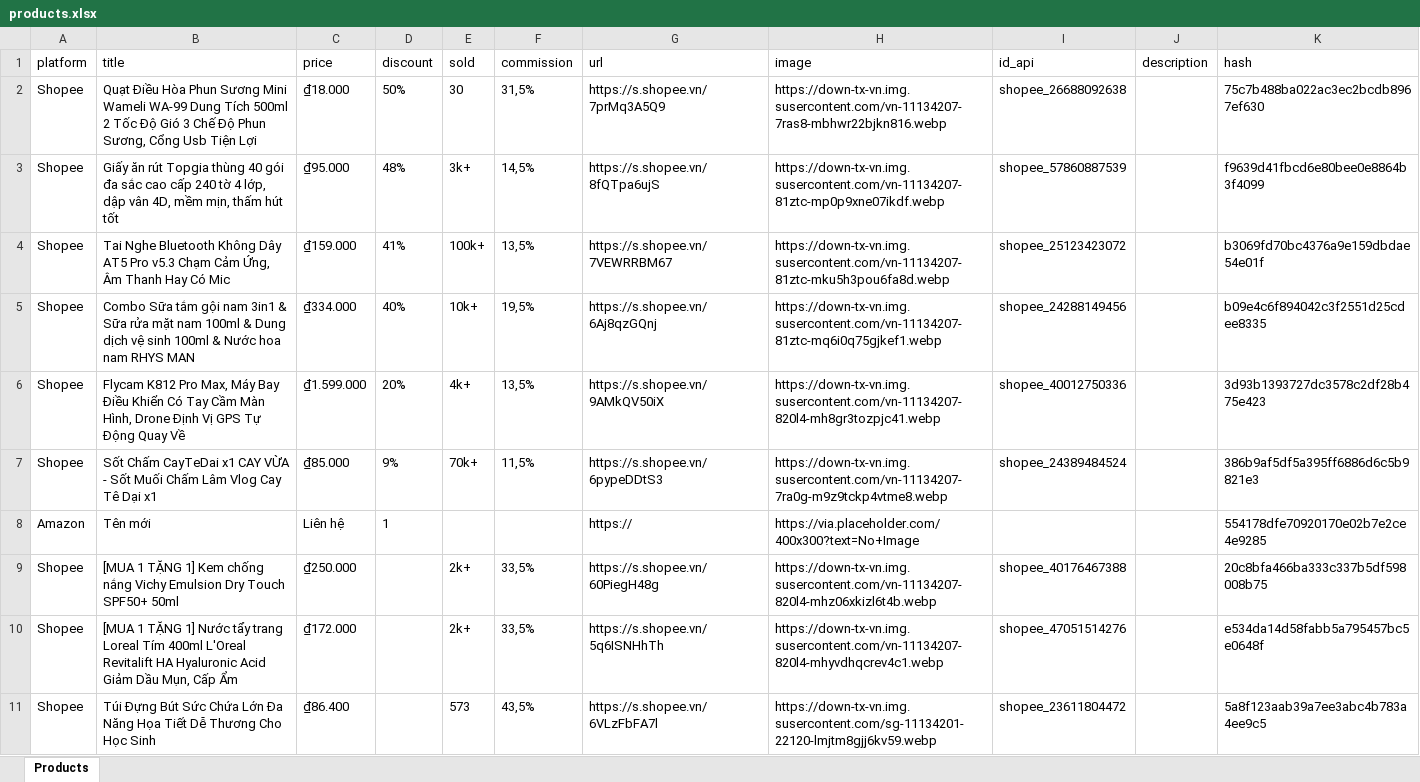
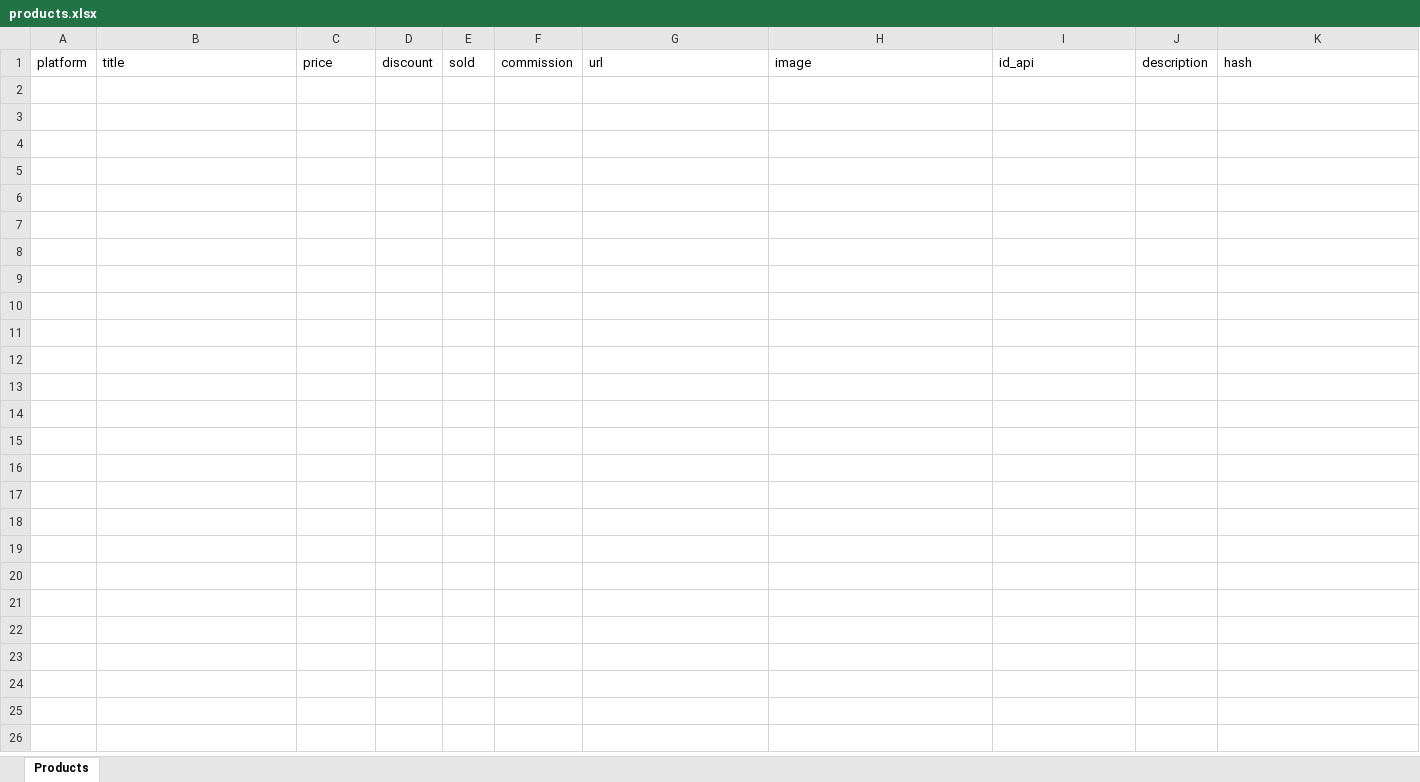
Before and after one commit to MEDIA2027/sale_shopee, an Excel workbook: products.xlsx, sheet Products, drawn as a sheet; only a part is shown; values as stored, in another font and other column widths than the file's, no borders; the diff covers the shown part only; the diff names each change by its address in the sheet, - before the commit and + after, or states it on an @@ line.

Commit message:
Update products.xlsx

```diff
--- a/products.xlsx (sheet Products)
+++ b/products.xlsx (sheet Products)
-row 2: Shopee | Quạt Điều Hòa Phun Sương Mini Wameli WA-99 Dung Tích 500ml 2 Tốc Độ Gió 3 Chế Độ Phun Sương, Cổng Usb Tiện Lợi | ₫18.000 | 50% | 30 | 31,5% | https://s.shopee.vn/7prMq3A5Q9 | https://down-tx-vn.img.susercontent.com/vn-11134207-7ras8-mbhwr22bjkn816.webp | shopee_26688092638 |  | 75c7b488ba022ac3ec2bcdb8967ef630
-row 3: Shopee | Giấy ăn rút Topgia thùng 40 gói đa sắc cao cấp 240 tờ 4 lớp, dập vân 4D, mềm mịn, thấm hút tốt | ₫95.000 | 48% | 3k+ | 14,5% | https://s.shopee.vn/8fQTpa6ujS | https://down-tx-vn.img.susercontent.com/vn-11134207-81ztc-mp0p9xne07ikdf.webp | shopee_57860887539 |  | f9639d41fbcd6e80bee0e8864b3f4099
-row 4: Shopee | Tai Nghe Bluetooth Không Dây AT5 Pro v5.3 Chạm Cảm Ứng, Âm Thanh Hay Có Mic | ₫159.000 | 41% | 100k+ | 13,5% | https://s.shopee.vn/7VEWRRBM67 | https://down-tx-vn.img.susercontent.com/vn-11134207-81ztc-mku5h3pou6fa8d.webp | shopee_25123423072 |  | b3069fd70bc4376a9e159dbdae54e01f
-row 5: Shopee | Combo Sữa tắm gội nam 3in1 & Sữa rửa mặt nam 100ml & Dung dịch vệ sinh 100ml & Nước hoa nam RHYS MAN | ₫334.000 | 40% | 10k+ | 19,5% | https://s.shopee.vn/6Aj8qzGQnj | https://down-tx-vn.img.susercontent.com/vn-11134207-81ztc-mq6i0q75gjkef1.webp | shopee_24288149456 |  | b09e4c6f894042c3f2551d25cdee8335
-row 6: Shopee | Flycam K812 Pro Max, Máy Bay Điều Khiển Có Tay Cầm Màn Hình, Drone Định Vị GPS Tự Động Quay Về | ₫1.599.000 | 20% | 4k+ | 13,5% | https://s.shopee.vn/9AMkQV50iX | https://down-tx-vn.img.susercontent.com/vn-11134207-820l4-mh8gr3tozpjc41.webp | shopee_40012750336 |  | 3d93b1393727dc3578c2df28b475e423
-row 7: Shopee | Sốt Chấm CayTeDai x1 CAY VỪA - Sốt Muối Chấm Lâm Vlog Cay Tê Dại x1 | ₫85.000 | 9% | 70k+ | 11,5% | https://s.shopee.vn/6pypeDDtS3 | https://down-tx-vn.img.susercontent.com/vn-11134207-7ra0g-m9z9tckp4vtme8.webp | shopee_24389484524 |  | 386b9af5df5a395ff6886d6c5b9821e3
-row 8: Amazon | Tên mới | Liên hệ | 1 |  |  | https:// | https://via.placeholder.com/400x300?text=No+Image |  |  | 554178dfe70920170e02b7e2ce4e9285
-row 9: Shopee | [MUA 1 TẶNG 1] Kem chống nắng Vichy Emulsion Dry Touch SPF50+ 50ml | ₫250.000 |  | 2k+ | 33,5% | https://s.shopee.vn/60PiegH48g | https://down-tx-vn.img.susercontent.com/vn-11134207-820l4-mhz06xkizl6t4b.webp | shopee_40176467388 |  | 20c8bfa466ba333c337b5df598008b75
-row 10: Shopee | [MUA 1 TẶNG 1] Nước tẩy trang Loreal Tím 400ml L'Oreal Revitalift HA Hyaluronic Acid Giảm Dầu Mụn, Cấp Ẩm | ₫172.000 |  | 2k+ | 33,5% | https://s.shopee.vn/5q6ISNHhTh | https://down-tx-vn.img.susercontent.com/vn-11134207-820l4-mhyvdhqcrev4c1.webp | shopee_47051514276 |  | e534da14d58fabb5a795457bc5e0648f
-row 11: Shopee | Túi Đựng Bút Sức Chứa Lớn Đa Năng Họa Tiết Dễ Thương Cho Học Sinh | ₫86.400 |  | 573 | 43,5% | https://s.shopee.vn/6VLzFbFA7l | https://down-tx-vn.img.susercontent.com/sg-11134201-22120-lmjtm8gjj6kv59.webp | shopee_23611804472 |  | 5a8f123aab39a7ee3abc4b783a4ee9c5
```
Also changed, not shown: 20 removed rows elsewhere in this sheet.
